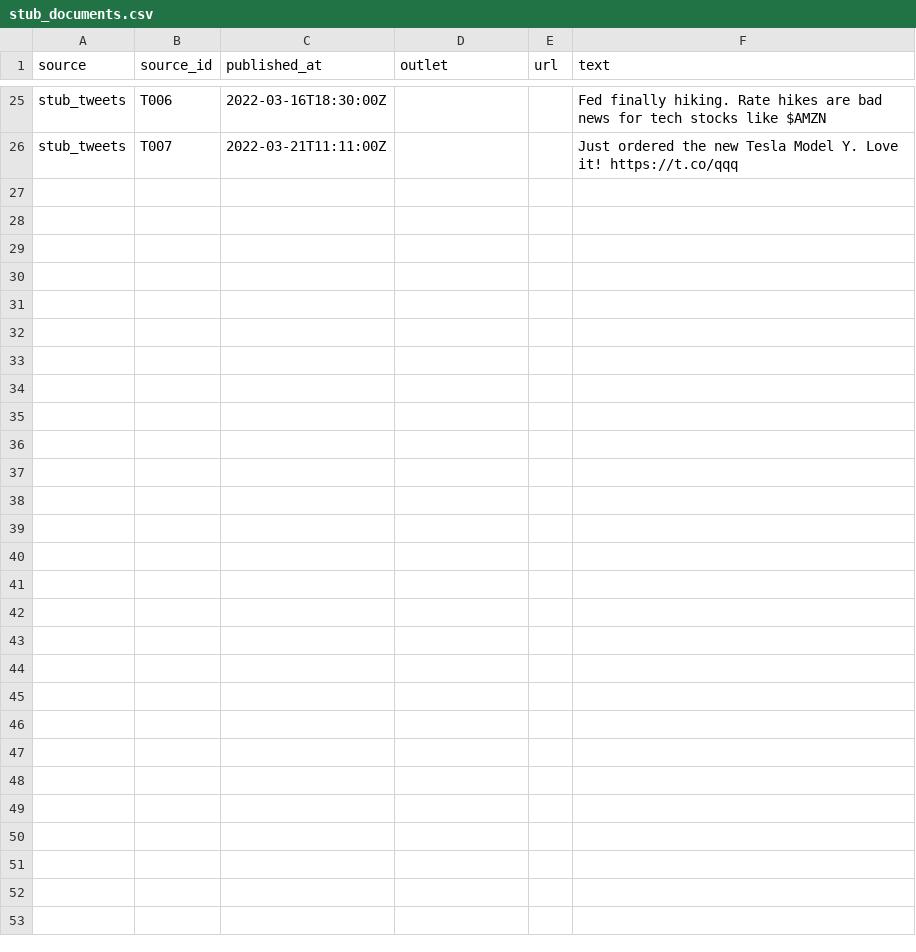
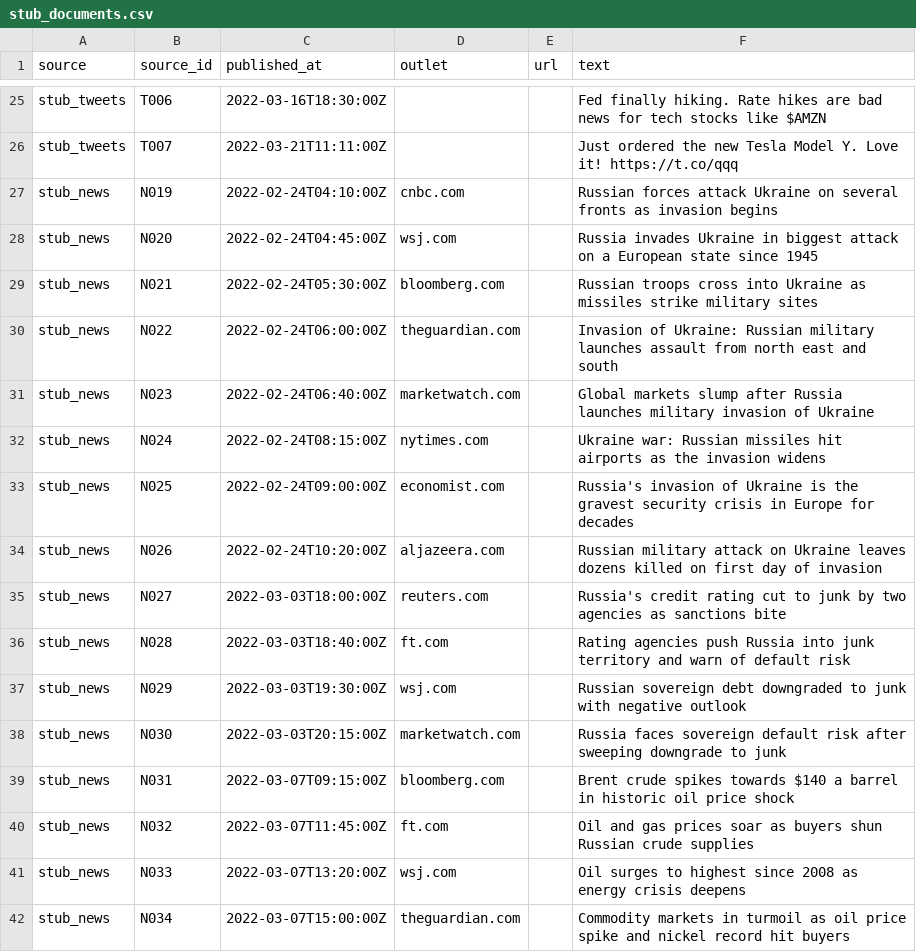
Before and after one commit to aishwaryspanwar/iiit-delhi-aishwary-panwar-hackathon, a CSV file: data/stub/stub_documents.csv, drawn as a sheet; only a part is shown, gaps mark what is left out.

Commit message:
engine v1: credit rules, per-rule tests, finbert

```diff
--- a/data/stub/stub_documents.csv
+++ b/data/stub/stub_documents.csv
@@ -26 +26,17 @@ stub_tweets,T006,2022-03-16T18:30:00Z,,,Fed finally hiking. Rate hikes are bad n
 stub_tweets,T007,2022-03-21T11:11:00Z,,,Just ordered the new Tesla Model Y. Love it! https://t.co/qqq
+stub_news,N019,2022-02-24T04:10:00Z,cnbc.com,,Russian forces attack Ukraine on several fronts as invasion begins
+stub_news,N020,2022-02-24T04:45:00Z,wsj.com,,Russia invades Ukraine in biggest attack on a European state since 1945
+stub_news,N021,2022-02-24T05:30:00Z,bloomberg.com,,Russian troops cross into Ukraine as missiles strike military sites
+stub_news,N022,2022-02-24T06:00:00Z,theguardian.com,,Invasion of Ukraine: Russian military launches assault from north east and south
+stub_news,N023,2022-02-24T06:40:00Z,marketwatch.com,,Global markets slump after Russia launches military invasion of Ukraine
+stub_news,N024,2022-02-24T08:15:00Z,nytimes.com,,Ukraine war: Russian missiles hit airports as the invasion widens
+stub_news,N025,2022-02-24T09:00:00Z,economist.com,,Russia's invasion of Ukraine is the gravest security crisis in Europe for decades
+stub_news,N026,2022-02-24T10:20:00Z,aljazeera.com,,Russian military attack on Ukraine leaves dozens killed on first day of invasion
+stub_news,N027,2022-03-03T18:00:00Z,reuters.com,,Russia's credit rating cut to junk by two agencies as sanctions bite
+stub_news,N028,2022-03-03T18:40:00Z,ft.com,,Rating agencies push Russia into junk territory and warn of default risk
+stub_news,N029,2022-03-03T19:30:00Z,wsj.com,,Russian sovereign debt downgraded to junk with negative outlook
+stub_news,N030,2022-03-03T20:15:00Z,marketwatch.com,,Russia faces sovereign default risk after sweeping downgrade to junk
+stub_news,N031,2022-03-07T09:15:00Z,bloomberg.com,,Brent crude spikes towards $140 a barrel in historic oil price shock
+stub_news,N032,2022-03-07T11:45:00Z,ft.com,,Oil and gas prices soar as buyers shun Russian crude supplies
+stub_news,N033,2022-03-07T13:20:00Z,wsj.com,,Oil surges to highest since 2008 as energy crisis deepens
+stub_news,N034,2022-03-07T15:00:00Z,theguardian.com,,Commodity markets in turmoil as oil price spike and nickel record hit buyers
```
Also changed, not shown: 19 other files.
